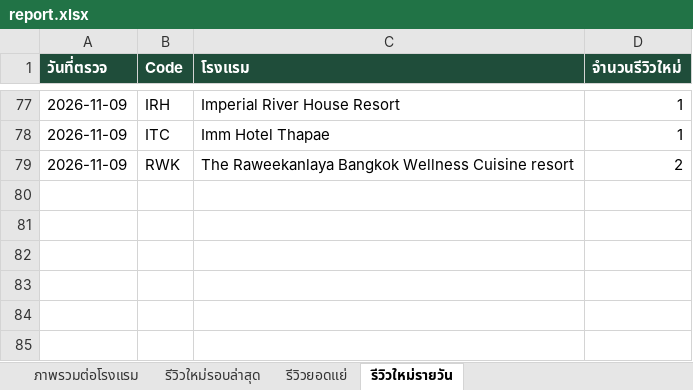
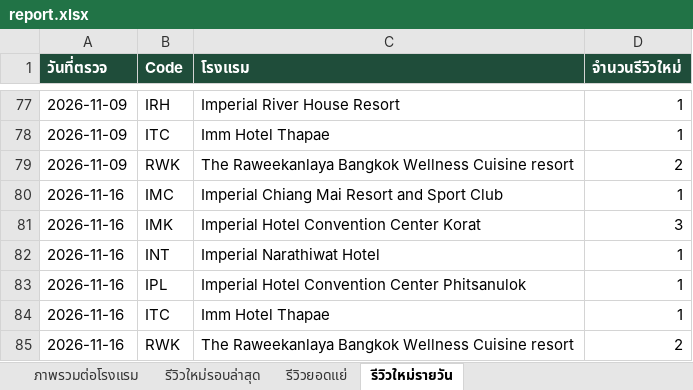
Before and after one commit to chatchai-c-tccprivate-com/hotel-reviews, an Excel workbook: report.xlsx, sheet รีวิวใหม่รายวัน, drawn as a sheet; only a part is shown, gaps mark what is left out; values as stored, in another font and other column widths than the file's, no borders; the diff names each change by its address in the sheet, - before the commit and + after, or states it on an @@ line.

```diff
--- a/report.xlsx (sheet รีวิวใหม่รายวัน)
+++ b/report.xlsx (sheet รีวิวใหม่รายวัน)
+row 80: 2026-11-16 | IMC | Imperial Chiang Mai Resort and Sport Club | 1
+row 81: 2026-11-16 | IMK | Imperial Hotel Convention Center Korat | 3
+row 82: 2026-11-16 | INT | Imperial Narathiwat Hotel | 1
+row 83: 2026-11-16 | IPL | Imperial Hotel Convention Center Phitsanulok | 1
+row 84: 2026-11-16 | ITC | Imm Hotel Thapae | 1
+row 85: 2026-11-16 | RWK | The Raweekanlaya Bangkok Wellness Cuisine resort | 2
```
Also changed, not shown: sheet รีวิวใหม่รอบล่าสุด, sheet ภาพรวมต่อโรงแรม, 2 other files.
